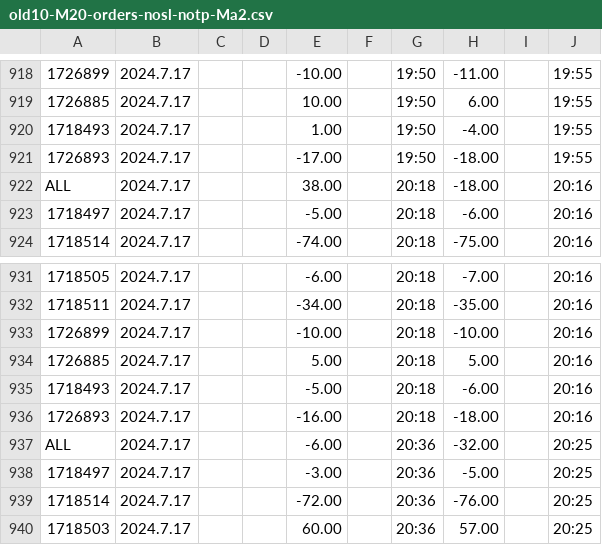
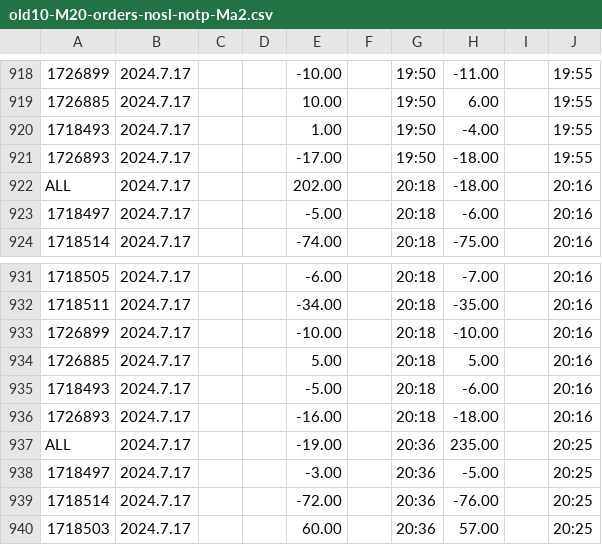
Before and after one commit to mateusb12/multiplecsvcomparison, a CSV file: csv_folder/old10-M20-orders-nosl-notp-Ma2.csv, drawn as a sheet; only a part is shown, gaps mark what is left out; the diff names each change by its address in the sheet, - before the commit and + after, or states it on an @@ line.

```diff
--- a/csv_folder/old10-M20-orders-nosl-notp-Ma2.csv
+++ b/csv_folder/old10-M20-orders-nosl-notp-Ma2.csv
-E922: 38.00
+E922: 202.00
-E937: -6.00
+E937: -19.00
-H937: -32.00
+H937: 235.00
```
Also changed, not shown: csv_folder/old10-M20-orders-nosl-notp-IN.csv, csv_folder/old10-M20-orders-nosl-notp-Ma1.csv, 8 other files.
